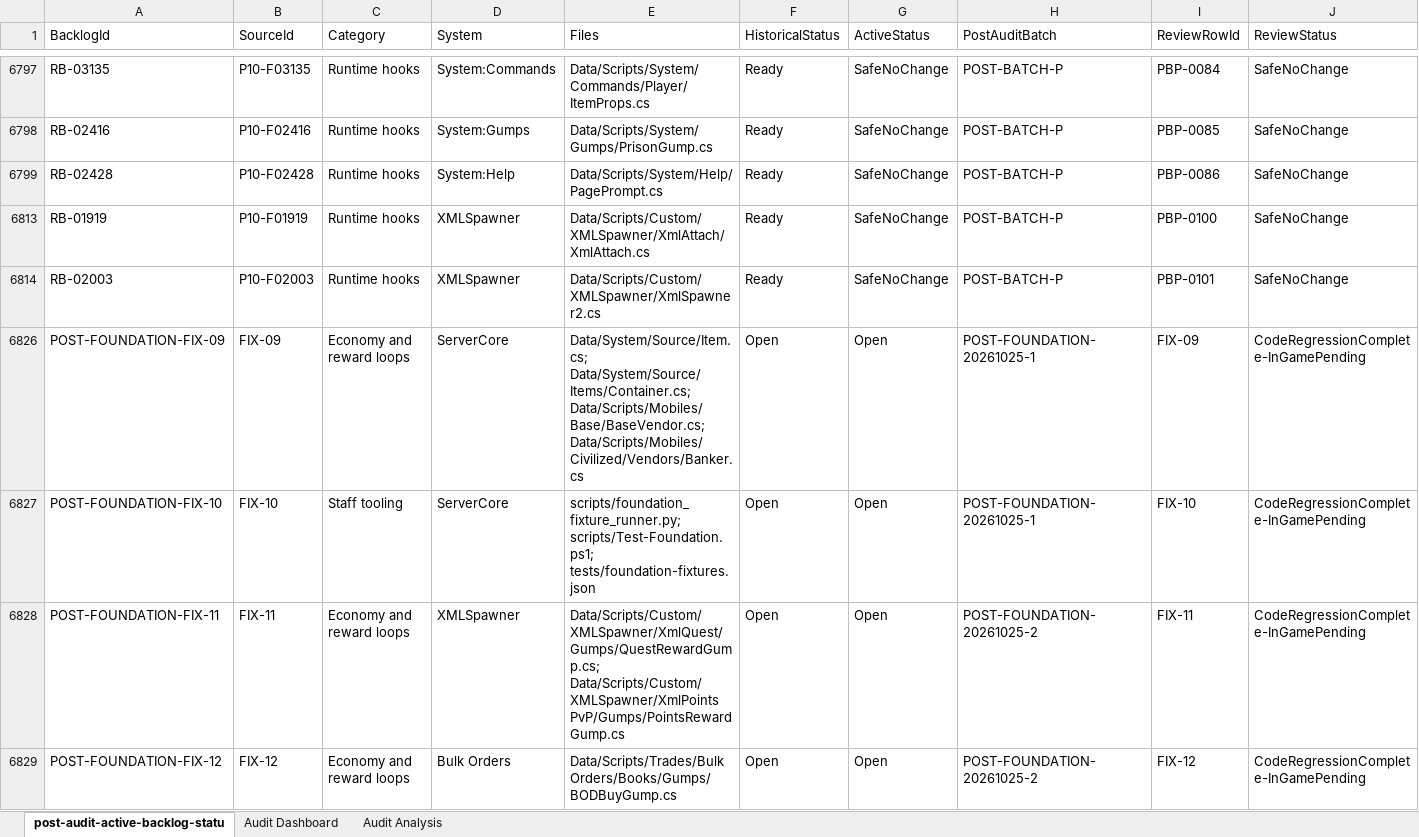
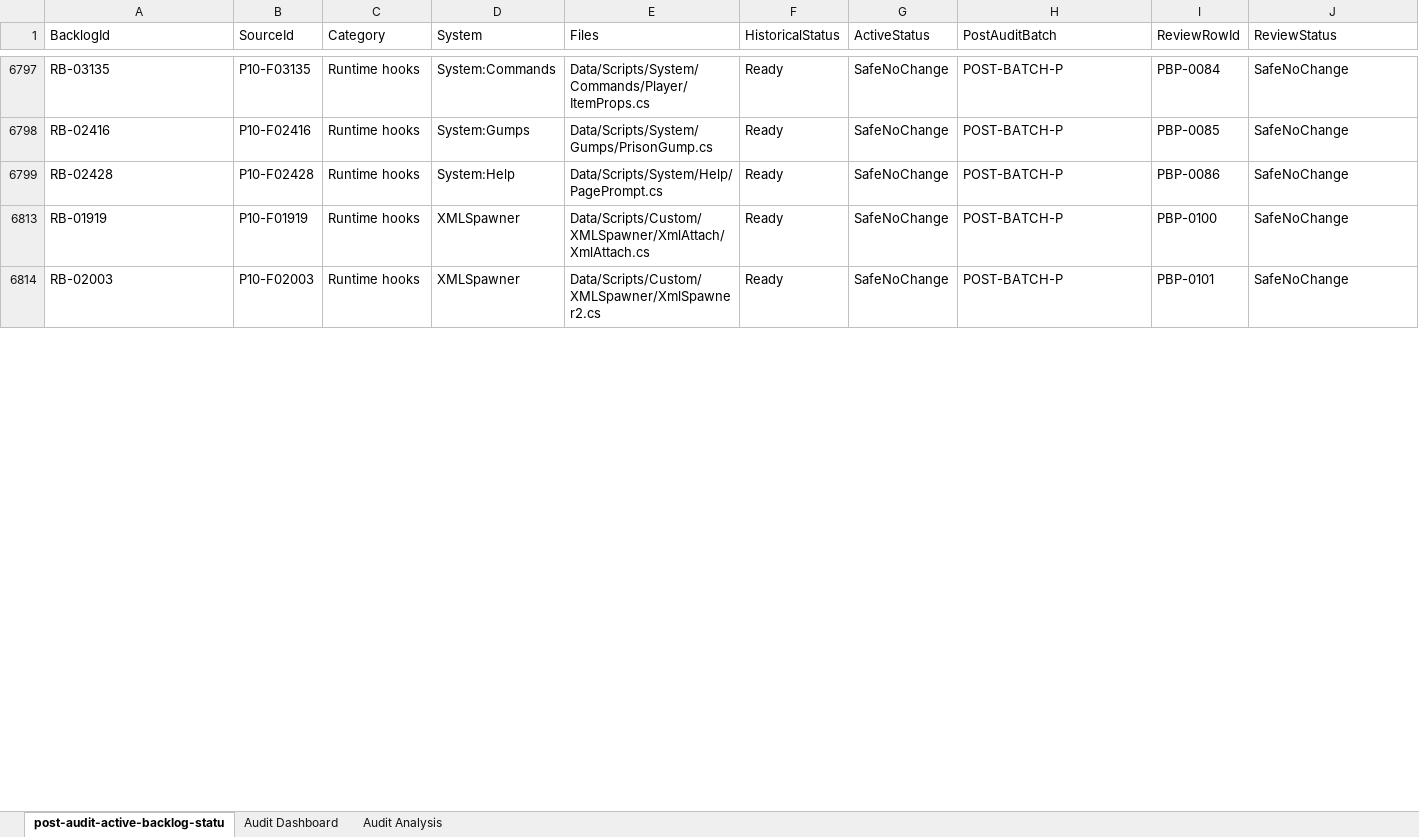
Before and after one commit to Nephtan/ConficturaUO, an Excel workbook: docs/codebase-audit/outputs/post-audit-active-backlog-status.xlsx, sheet post-audit-active-backlog-statu, drawn as a sheet; only a part is shown, gaps mark what is left out; values as stored, in another font and other column widths than the file's, no borders; table styles not drawn; rows hold the shown columns only; the diff covers the shown part only; the diff names each change by its address in the sheet, - before the commit and + after, or states it on an @@ line.

Commit message:
docs: record foundation acceptance and pause after batch two

```diff
--- a/docs/codebase-audit/outputs/post-audit-active-backlog-status.xlsx (sheet post-audit-active-backlog-statu)
+++ b/docs/codebase-audit/outputs/post-audit-active-backlog-status.xlsx (sheet post-audit-active-backlog-statu)
-row 6826: POST-FOUNDATION-FIX-09 | FIX-09 | Economy and reward loops | ServerCore | Data/System/Source/Item.cs; Data/System/Source/Items/Container.cs; Data/Scripts/Mobiles/Base/BaseVendor.cs; Data/Scripts/Mobiles/Civilized/Vendors/Banker.cs | Open | Open | POST-FOUNDATION-20261025-1 | FIX-09 | CodeRegressionComplete-InGamePending
-row 6827: POST-FOUNDATION-FIX-10 | FIX-10 | Staff tooling | ServerCore | scripts/foundation_fixture_runner.py; scripts/Test-Foundation.ps1; tests/foundation-fixtures.json | Open | Open | POST-FOUNDATION-20261025-1 | FIX-10 | CodeRegressionComplete-InGamePending
-row 6828: POST-FOUNDATION-FIX-11 | FIX-11 | Economy and reward loops | XMLSpawner | Data/Scripts/Custom/XMLSpawner/XmlQuest/Gumps/QuestRewardGump.cs; Data/Scripts/Custom/XMLSpawner/XmlPoints PvP/Gumps/PointsRewardGump.cs | Open | Open | POST-FOUNDATION-20261025-2 | FIX-11 | CodeRegressionComplete-InGamePending
-row 6829: POST-FOUNDATION-FIX-12 | FIX-12 | Economy and reward loops | Bulk Orders | Data/Scripts/Trades/Bulk Orders/Books/Gumps/BODBuyGump.cs | Open | Open | POST-FOUNDATION-20261025-2 | FIX-12 | CodeRegressionComplete-InGamePending
```
Also changed, not shown: 2 removed rows and 2 edited cells elsewhere in this sheet, sheet Audit Analysis, sheet Audit Dashboard, hidden cells, charts or pictures, 13 other files.
